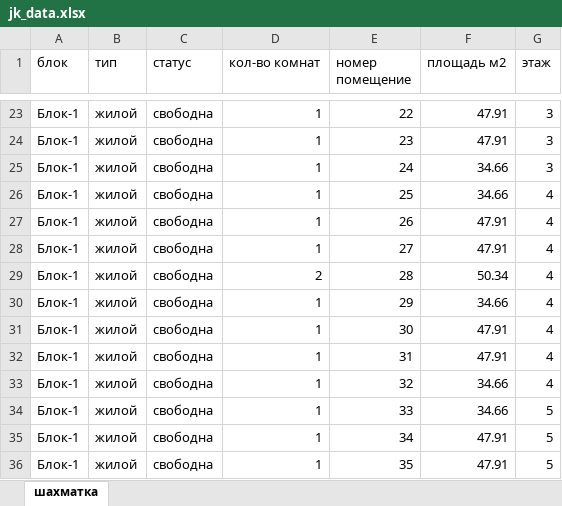
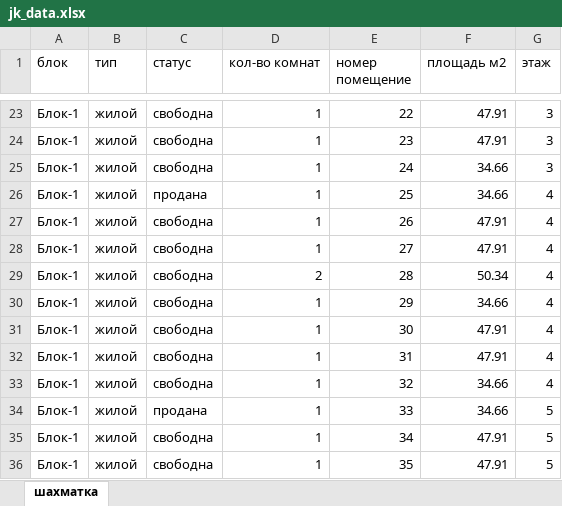
Before and after one commit to RealEstateDevw/RealEstate, an Excel workbook: static/Жилые_Комплексы/ЖК_Бахор/jk_data.xlsx, sheet шахматка, drawn as a sheet; only a part is shown, gaps mark what is left out; values as stored, in another font and other column widths than the file's, no borders; the diff names each change by its address in the sheet, - before the commit and + after, or states it on an @@ line.

```diff
--- a/static/Жилые_Комплексы/ЖК_Бахор/jk_data.xlsx (sheet шахматка)
+++ b/static/Жилые_Комплексы/ЖК_Бахор/jk_data.xlsx (sheet шахматка)
-C26 (статус): свободна
+C26 (статус): продана
-C34 (статус): свободна
+C34 (статус): продана
```
Also changed, not shown: static/Жилые_Комплексы/ЖК_Бахор/contract_registry.xlsx, 1 other file.
